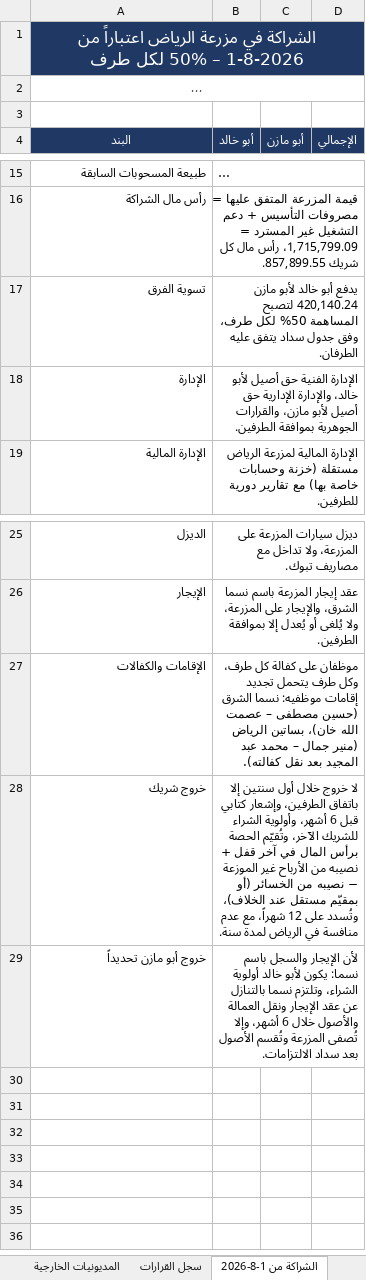
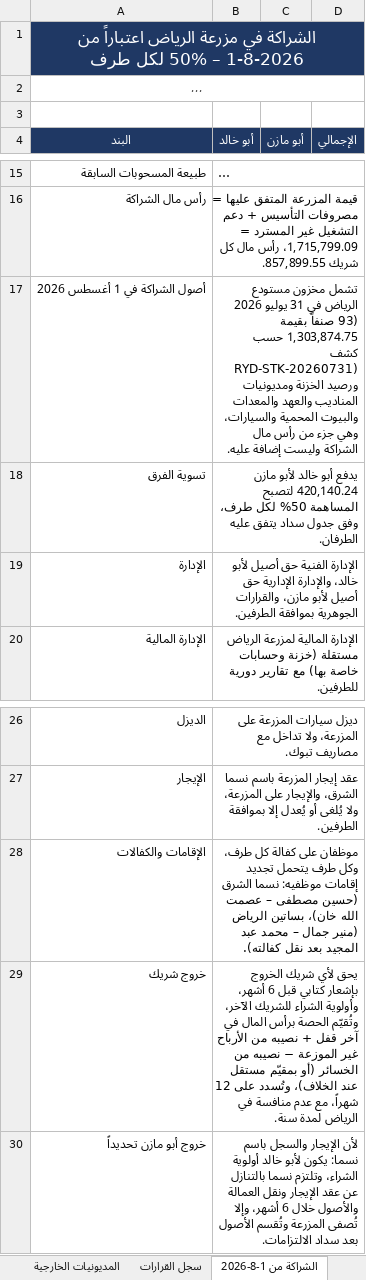
Before and after one commit to ahmedabdelsabour6/NSC, an Excel workbook: الملف_النهائي_مزرعة_الرياض_حتى_31-7-2026.xlsx, sheet الشراكة من 1-8-2026, drawn as a sheet; only a part is shown, gaps mark what is left out; long unchanged cells end in …; values as stored, in another font and other column widths than the file's, no borders; addresses are those after the commit; the diff names each change by its address in the sheet, - before the commit and + after, or states it on an @@ line.

```diff
--- a/الملف_النهائي_مزرعة_الرياض_حتى_31-7-2026.xlsx (sheet الشراكة من 1-8-2026)
+++ b/الملف_النهائي_مزرعة_الرياض_حتى_31-7-2026.xlsx (sheet الشراكة من 1-8-2026)
+row 17: أصول الشراكة في 1 أغسطس 2026 | تشمل مخزون مستودع الرياض في 31 يوليو 2026 (93 صنفاً بقيمة 1,303,874.75 حسب كشف RYD-STK-20260731) ورصيد الخزنة ومديونيات المناديب والعهد والمعدات والبيوت المحمية والسيارات، وهي جزء من رأس مال الشراكة وليست إضافة عليه.
-B29 (أبو خالد): لا خروج خلال أول سنتين إلا باتفاق الطرفين، وإشعار كتابي قبل…
+B29 (أبو خالد): يحق لأي شريك الخروج بإشعار كتابي قبل…
```
Also changed, not shown: sheet الفهرس, other sheet tabs, 1 other file.
